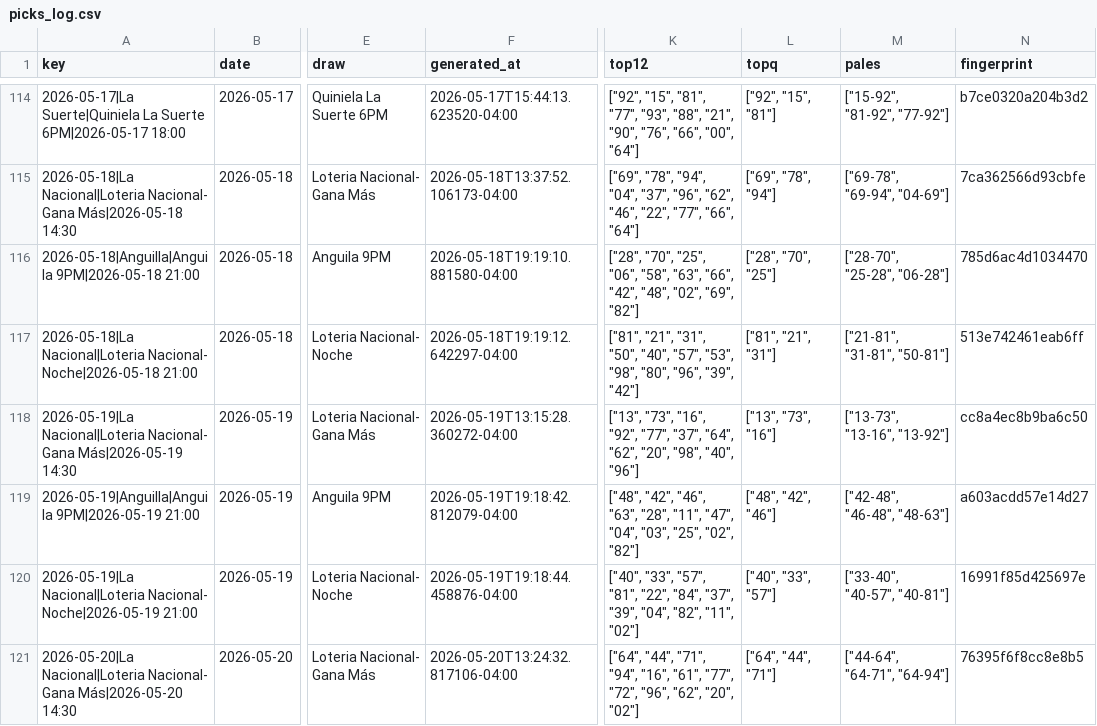
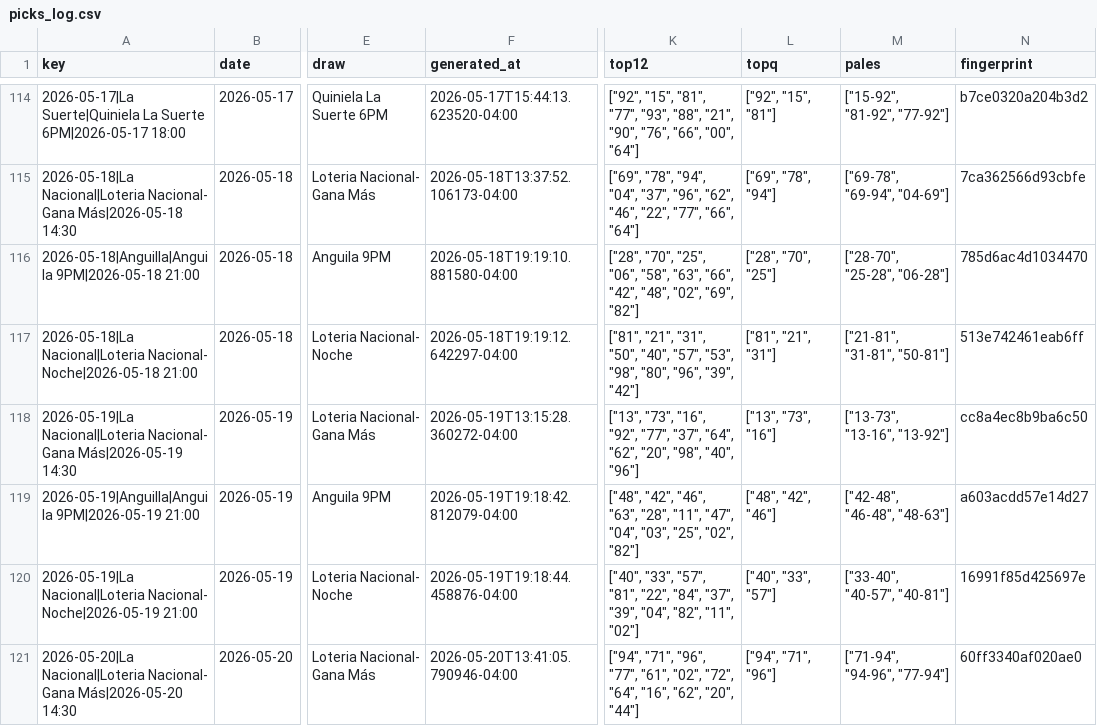
Before and after one commit to carbosota1/CLAUDE-LOTMIX, a CSV file: data/picks_log.csv, drawn as a sheet; only a part is shown, gaps mark what is left out; the diff names each change by its address in the sheet, - before the commit and + after, or states it on an @@ line.

```diff
--- a/data/picks_log.csv
+++ b/data/picks_log.csv
-F121 (generated_at): 2026-05-20T13:24:32.817106-04:00
+F121 (generated_at): 2026-05-20T13:41:05.790946-04:00
-K121 (top12): ["64", "44", "71", "94", "16", "61", "77", "72", "96", "62", "20", "02"]
+K121 (top12): ["94", "71", "96", "77", "61", "02", "72", "64", "16", "62", "20", "44"]
-L121 (topq): ["64", "44", "71"]
+L121 (topq): ["94", "71", "96"]
-M121 (pales): ["44-64", "64-71", "64-94"]
+M121 (pales): ["71-94", "94-96", "77-94"]
-N121 (fingerprint): 76395f6f8cc8e8b5
+N121 (fingerprint): 60ff3340af020ae0
```
Also changed, not shown: 1 other file.
